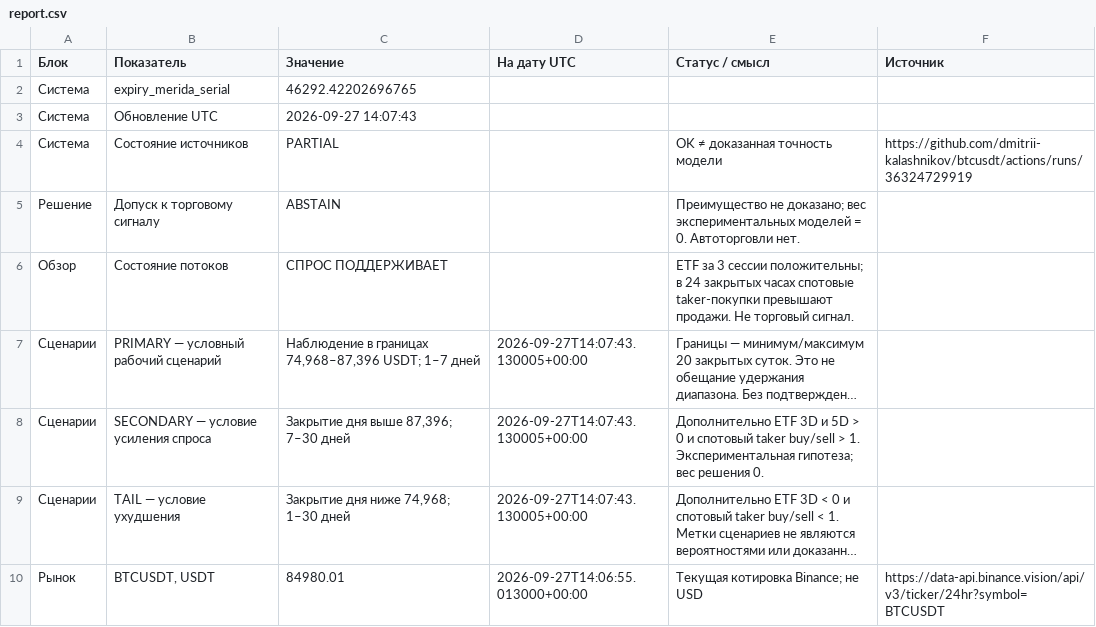
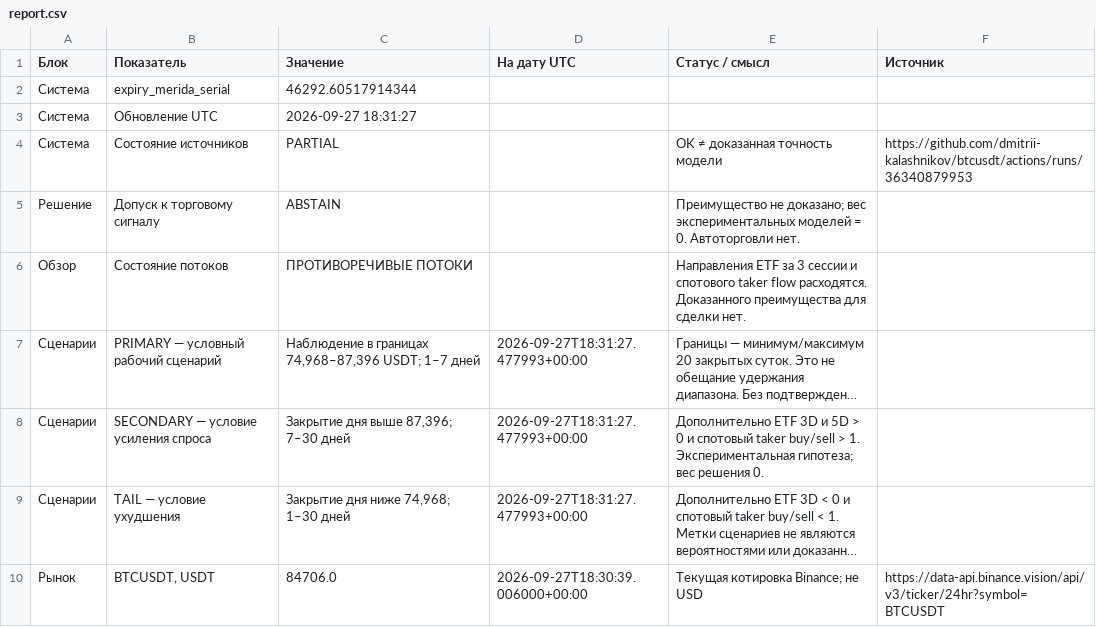
Before and after one commit to dmitrii-kalashnikov/btcusdt, a CSV file: live/report.csv, drawn as a sheet; only a part is shown; long unchanged cells end in …; the diff covers the shown part only; the diff names each change by its address in the sheet, - before the commit and + after, or states it on an @@ line.

Commit message:
report: BTC verified snapshot 2026-09-27T18:31Z

```diff
--- a/live/report.csv
+++ b/live/report.csv
-C2 (Значение): 46292.42202696765
+C2 (Значение): 46292.60517914344
-C3 (Значение): 2026-09-27 14:07:43
+C3 (Значение): 2026-09-27 18:31:27
-F4 (Источник): https://github.com/dmitrii-kalashnikov/btcusdt/actions/runs/36324729919
+F4 (Источник): https://github.com/dmitrii-kalashnikov/btcusdt/actions/runs/36340879953
-C6 (Значение): СПРОС ПОДДЕРЖИВАЕТ
+C6 (Значение): ПРОТИВОРЕЧИВЫЕ ПОТОКИ
-E6 (Статус / смысл): ETF за 3 сессии положительны; в 24 закрытых часах спотовые taker-покупки превышают продажи. Не торговый сигнал.
+E6 (Статус / смысл): Направления ETF за 3 сессии и спотового taker flow расходятся. Доказанного преимущества для сделки нет.
-D7:D9 (На дату UTC): 2026-09-27T14:07:43.130005+00:00
+D7:D9 (На дату UTC): 2026-09-27T18:31:27.477993+00:00
-C10 (Значение): 84980.01
+C10 (Значение): 84706.0
-D10 (На дату UTC): 2026-09-27T14:06:55.013000+00:00
+D10 (На дату UTC): 2026-09-27T18:30:39.006000+00:00
```
Also changed, not shown: 14 edited cells elsewhere in this file, 1 other file.
